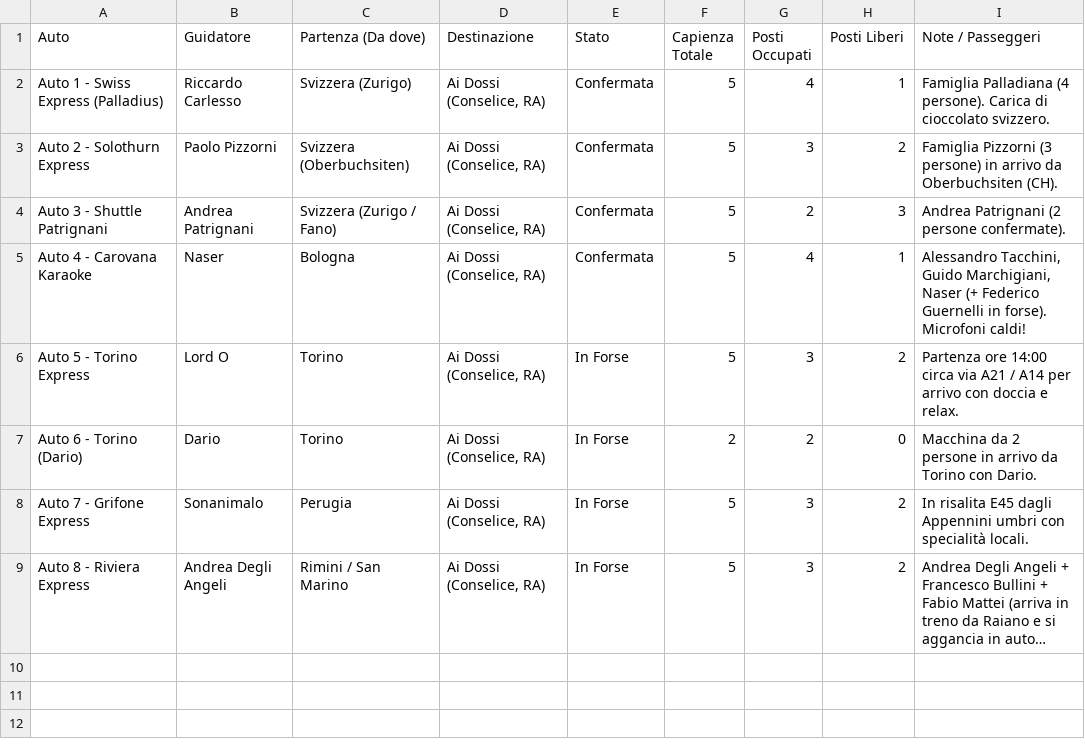
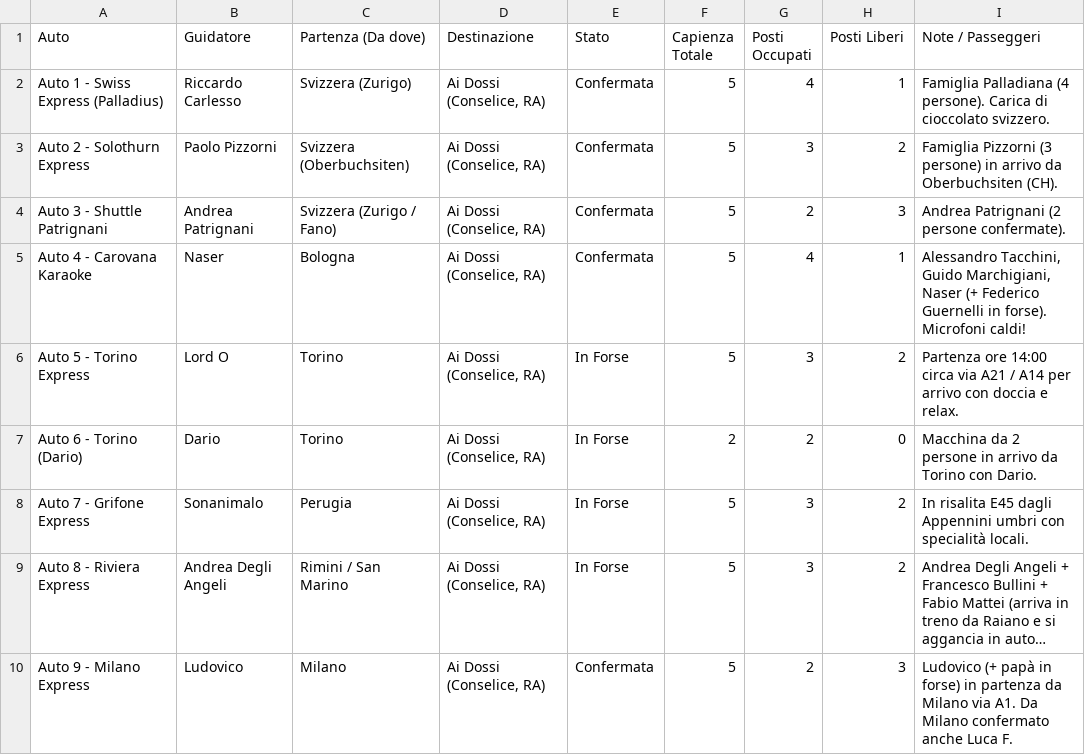
Before and after one commit to palladius/compleanno-palladiano-2026, a CSV file: src/data/macchine.csv, drawn as a sheet; long unchanged cells end in …; the diff names each change by its address in the sheet, - before the commit and + after, or states it on an @@ line.

```diff
--- a/src/data/macchine.csv
+++ b/src/data/macchine.csv
+row 10: Auto 9 - Milano Express | Ludovico | Milano | Ai Dossi (Conselice, RA) | Confermata | 5 | 2 | 3 | Ludovico (+ papà in forse) in partenza da Milano via A1. Da Milano confermato anche Luca F.
```
Also changed, not shown: 13 other files.
